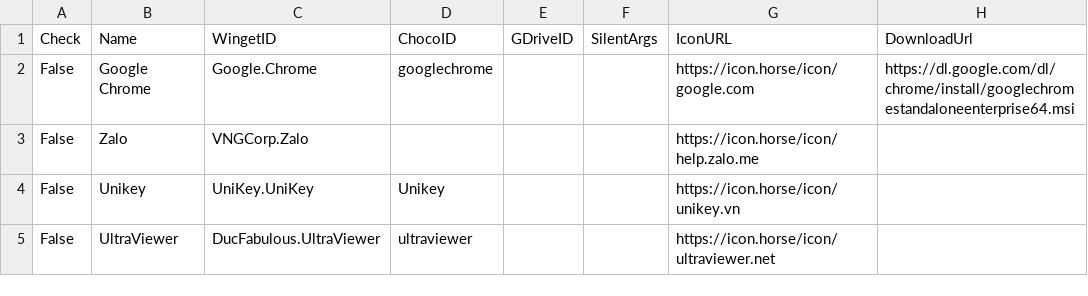
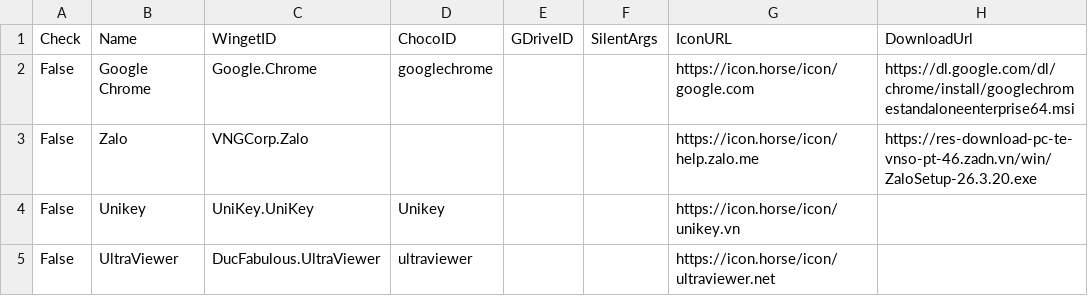
Before and after one commit to tuantran19912512/Windows-tool-box, a CSV file: DanhSachPhanMem.csv, drawn as a sheet; only a part is shown.

Commit message:
Cập nhật danh sách + Link Tải

```diff
--- a/DanhSachPhanMem.csv
+++ b/DanhSachPhanMem.csv
@@ -2,3 +2,3 @@ Check,Name,WingetID,ChocoID,GDriveID,SilentArgs,IconURL,DownloadUrl
 False,Google Chrome,Google.Chrome,googlechrome,,,https://icon.horse/icon/google.com,https://dl.google.com/dl/chrome/install/googlechromestandaloneenterprise64.msi
-False,Zalo,VNGCorp.Zalo,,,,https://icon.horse/icon/help.zalo.me,
+False,Zalo,VNGCorp.Zalo,,,,https://icon.horse/icon/help.zalo.me,https://res-download-pc-te-vnso-pt-46.zadn.vn/win/ZaloSetup-26.3.20.exe
 False,Unikey,UniKey.UniKey,Unikey,,,https://icon.horse/icon/unikey.vn,
```
